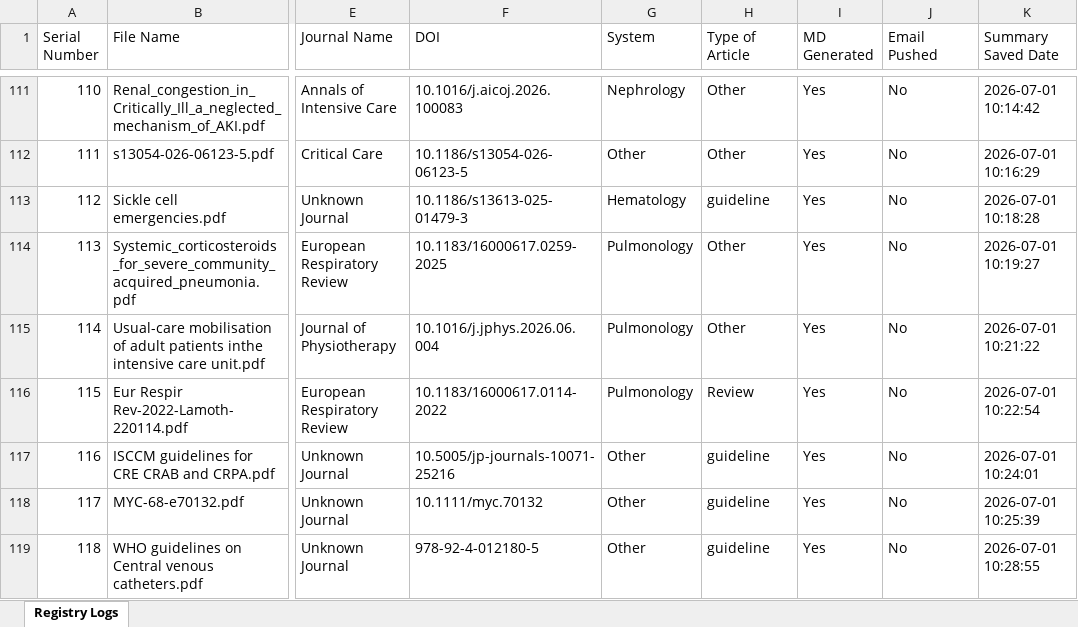
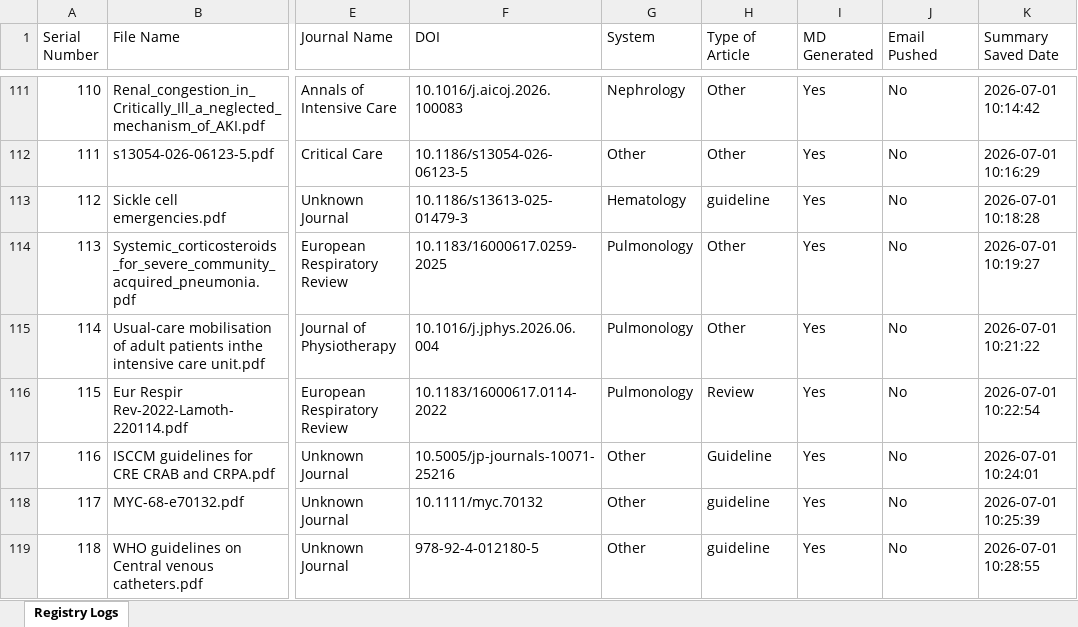
Before and after one commit to ronakjavia27/hack.ccm.acumen-microlearning, an Excel workbook: sent_summaries.xlsx, sheet Registry Logs, drawn as a sheet; only a part is shown, gaps mark what is left out; values as stored, in another font and other column widths than the file's, no borders; the diff names each change by its address in the sheet, - before the commit and + after, or states it on an @@ line.

```diff
--- a/sent_summaries.xlsx (sheet Registry Logs)
+++ b/sent_summaries.xlsx (sheet Registry Logs)
-H117 (Type of Article): guideline
+H117 (Type of Article): Guideline
```
Also changed, not shown: pearls_processed.xlsx, 1 other file.
